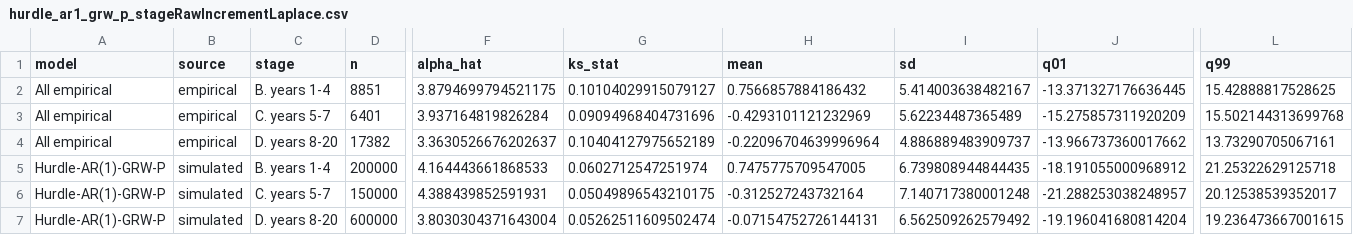
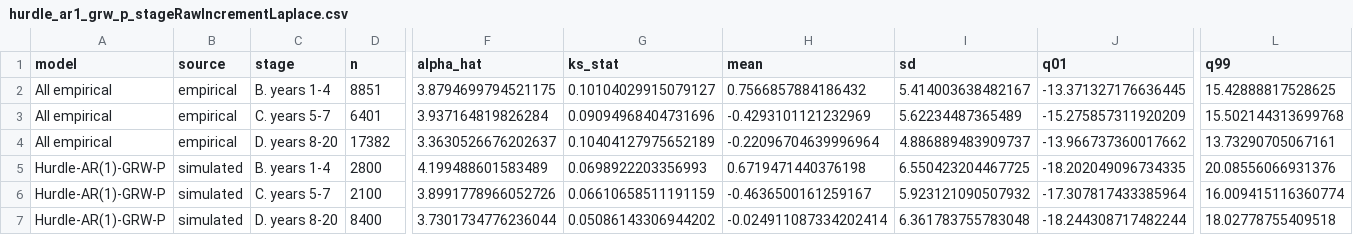
Before and after one commit to crabwife/seven_models_shockley, a CSV file: results/results_Hurdle/results_Hurdle_AR1_GRW_P/hurdle_ar1_grw_p_stageRawIncrementLaplace.csv, drawn as a sheet; only a part is shown, gaps mark what is left out; removed rows and columns are numbered as before the commit, all else as after; rows hold the shown columns only; the diff names each change by its address in the sheet, - before the commit and + after, or states it on an @@ line.

```diff
--- a/results/results_Hurdle/results_Hurdle_AR1_GRW_P/hurdle_ar1_grw_p_stageRawIncrementLaplace.csv
+++ b/results/results_Hurdle/results_Hurdle_AR1_GRW_P/hurdle_ar1_grw_p_stageRawIncrementLaplace.csv
-row 5: Hurdle-AR(1)-GRW-P | simulated | B. years 1-4 | 200000 | 4.164443661868533 | 0.0602712547251974 | 0.7475775709547005 | 6.739808944844435 | -18.191055000968912 | 21.25322629125718
+row 5: Hurdle-AR(1)-GRW-P | simulated | B. years 1-4 | 2800 | 4.199488601583489 | 0.0698922203356993 | 0.6719471440376198 | 6.550423204467725 | -18.202049096734335 | 20.08556066931376
-D6 (n): 150000
+D6 (n): 2100
-F6 (alpha_hat): 4.388439852591931
+F6 (alpha_hat): 3.8991778966052726
-G6 (ks_stat): 0.05049896543210175
+G6 (ks_stat): 0.06610658511191159
-H6 (mean): -0.312527243732164
+H6 (mean): -0.4636500161259167
-I6 (sd): 7.140717380001248
+I6 (sd): 5.923121090507932
-J6 (q01): -21.288253038248957
+J6 (q01): -17.307817433385964
-L6 (q99): 20.12538539352017
+L6 (q99): 16.009415116360774
-D7 (n): 600000
+D7 (n): 8400
-F7 (alpha_hat): 3.8030304371643004
+F7 (alpha_hat): 3.7301734776236044
-G7 (ks_stat): 0.05262511609502474
+G7 (ks_stat): 0.05086143306944202
-H7 (mean): -0.07154752726144131
+H7 (mean): -0.024911087334202414
-I7 (sd): 6.562509262579492
+I7 (sd): 6.361783755783048
-J7 (q01): -19.196041680814204
+J7 (q01): -18.244308717482244
-L7 (q99): 19.236473667001615
+L7 (q99): 18.02778755409518
```
Also changed, not shown: results/results_Hurdle/results_Hurdle_AR1_GRW_P/hurdle_ar1_grw_p_Summary.csv, results/results_Hurdle/results_Hurdle_AR1_GRW_P/hurdle_ar1_grw_p_paramCondProdDropoutSummary.csv, 18 other files.
